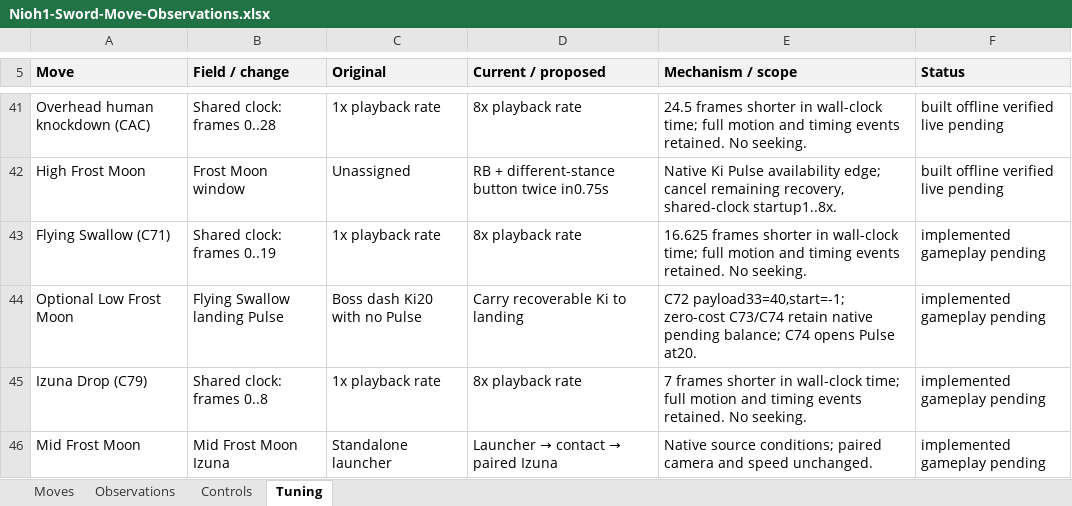
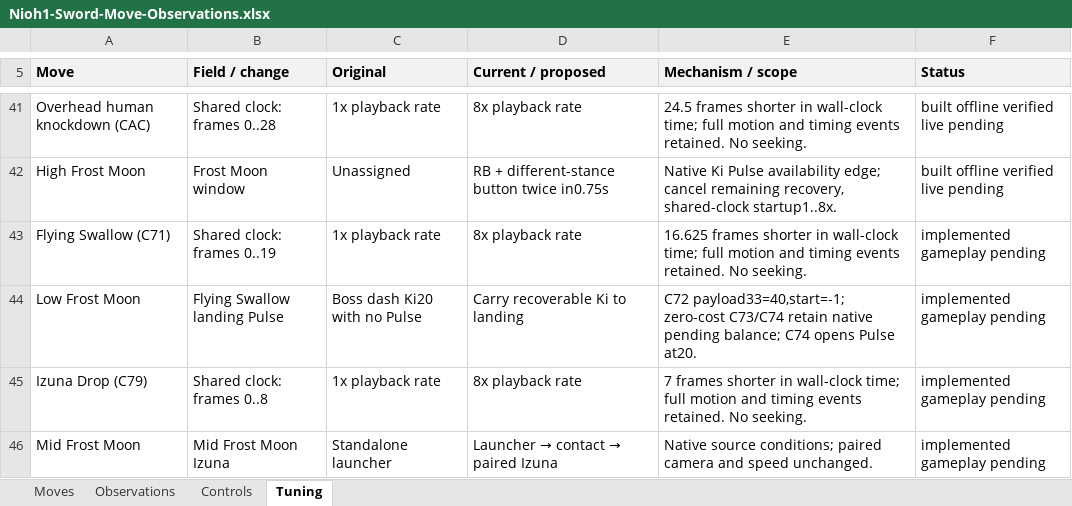
Before and after one commit to tanto-engine/MWM, an Excel workbook: outputs/Nioh1-Sword-Move-Observations.xlsx, sheet Tuning, drawn as a sheet; only a part is shown, gaps mark what is left out; values as stored, in another font and other column widths than the file's, no borders; the diff names each change by its address in the sheet, - before the commit and + after, or states it on an @@ line.

Commit message:
Enable Flying Swallow for Low Frost Moon by default

```diff
--- a/outputs/Nioh1-Sword-Move-Observations.xlsx (sheet Tuning)
+++ b/outputs/Nioh1-Sword-Move-Observations.xlsx (sheet Tuning)
-A44 (Move): Optional Low Frost Moon
+A44 (Move): Low Frost Moon
```
Also changed, not shown: sheet Controls, sheet Moves, 8 other files.
